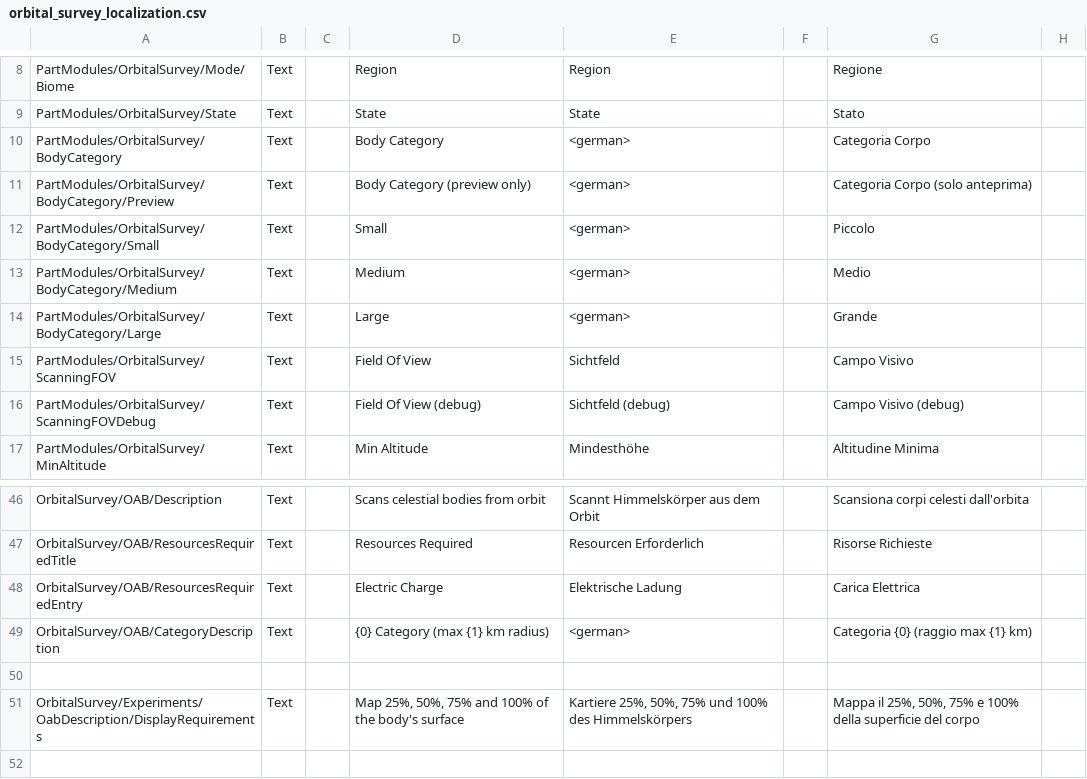
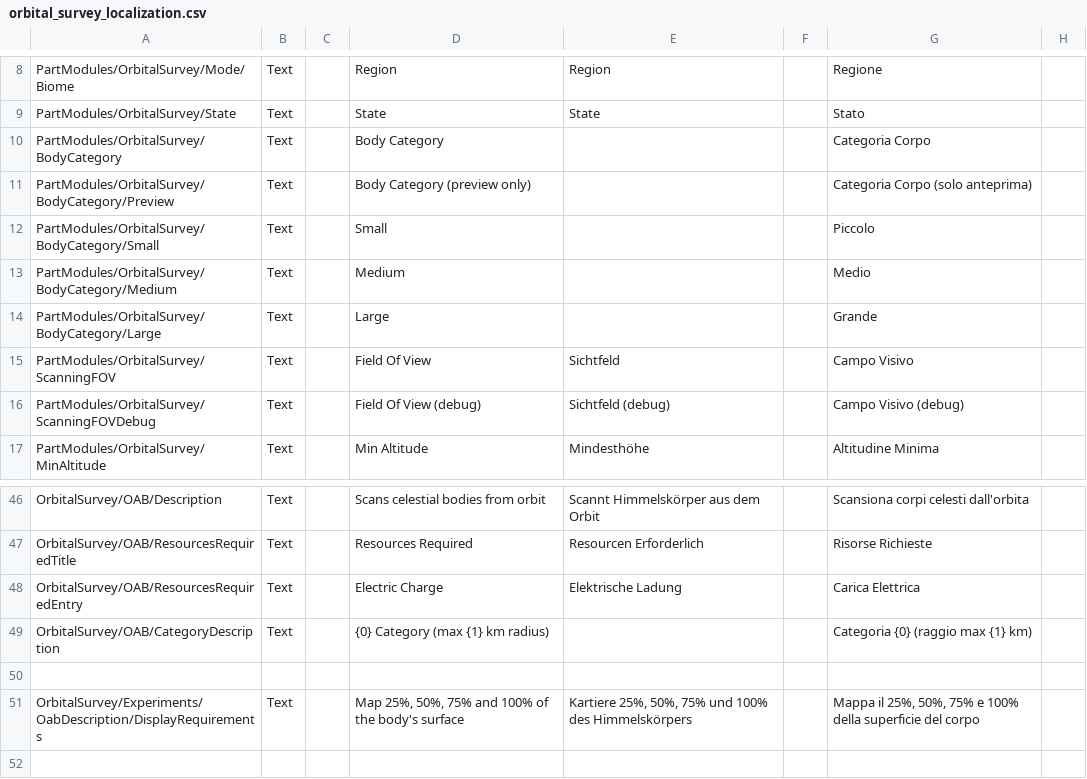
Before and after one commit to Falki-git/OrbitalSurvey, a CSV file: plugin_template/localizations/orbital_survey_localization.csv, drawn as a sheet; only a part is shown, gaps mark what is left out; the diff names each change by its address in the sheet, - before the commit and + after, or states it on an @@ line.

Commit message:
Remove German localization placeholders

```diff
--- a/plugin_template/localizations/orbital_survey_localization.csv
+++ b/plugin_template/localizations/orbital_survey_localization.csv
-E10:E14: <german>
+E10:E14: (empty)
-E49: <german>
+E49: (empty)
```
